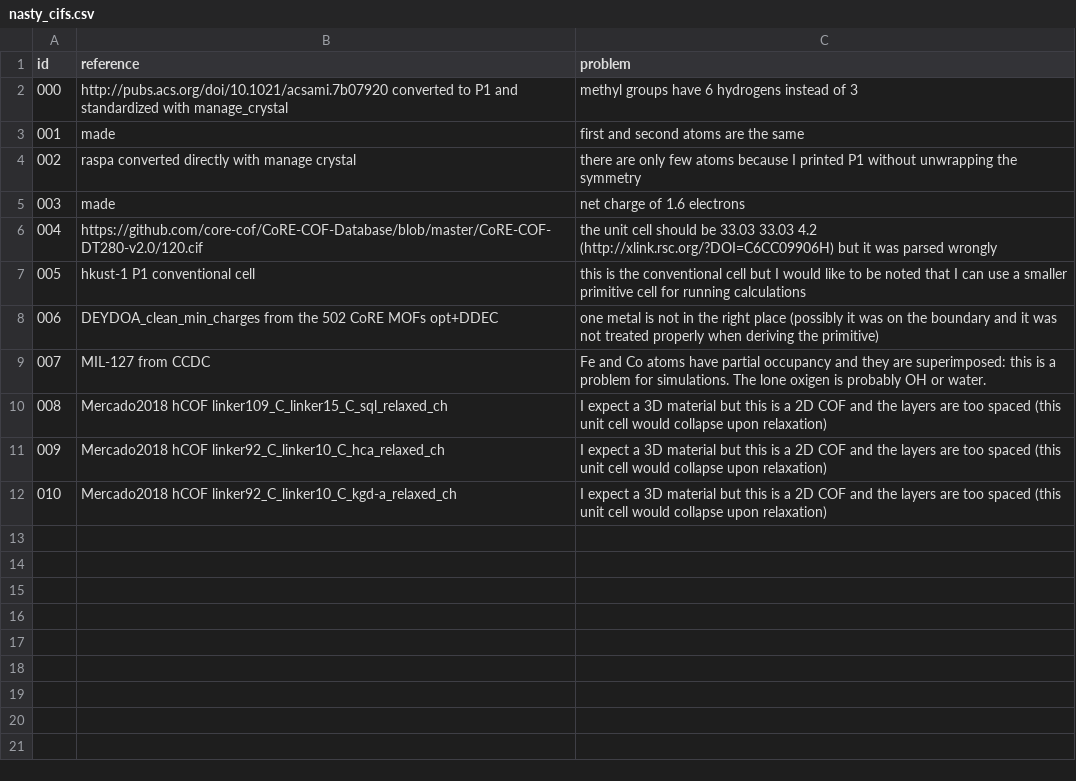
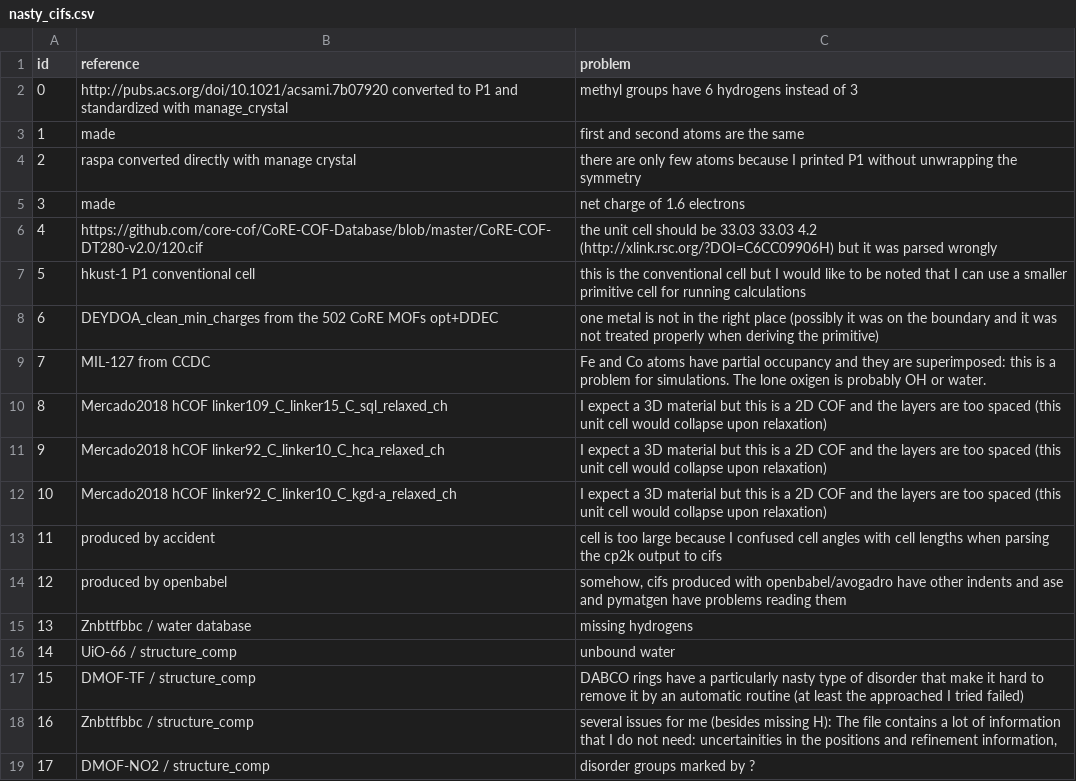
Before and after one commit to danieleongari/nasty_cifs, a CSV file: nasty_cifs.csv, drawn as a sheet; the diff names each change by its address in the sheet, - before the commit and + after, or states it on an @@ line.

Commit message:
some first additions from structure_comp

```diff
--- a/nasty_cifs.csv
+++ b/nasty_cifs.csv
@@ column A (id) renumbered between rows 2 and 12 @@
+row 13: 11 | produced by accident | cell is too large because I confused cell angles with cell lengths when parsing the cp2k output to cifs
+row 14: 12 | produced by openbabel | somehow, cifs produced with openbabel/avogadro have other indents and ase and pymatgen have problems reading them
+row 15: 13 | Znbttfbbc / water database | missing hydrogens
+row 16: 14 | UiO-66 / structure_comp | unbound water
+row 17: 15 | DMOF-TF / structure_comp | DABCO rings have a particularly nasty type of disorder that make it hard to remove it by an automatic routine (at least the approached I tried failed)
+row 18: 16 | Znbttfbbc / structure_comp | several issues for me (besides missing H): The file contains a lot of information that I do not need: uncertainities in the positions and refinement information,
+row 19: 17 | DMOF-NO2 / structure_comp | disorder groups marked by ?
```
Also changed, not shown: 7 other files.
